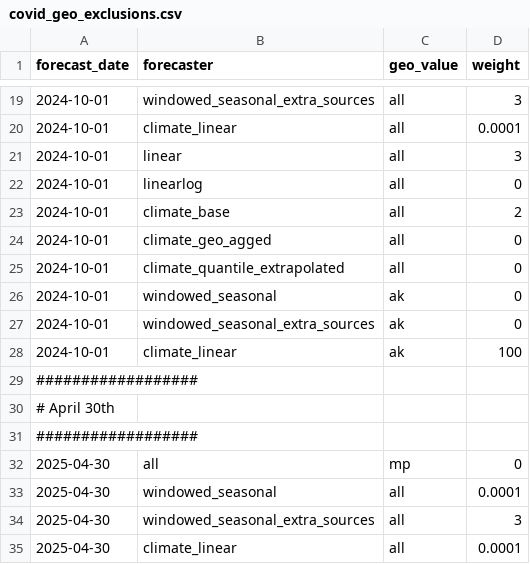
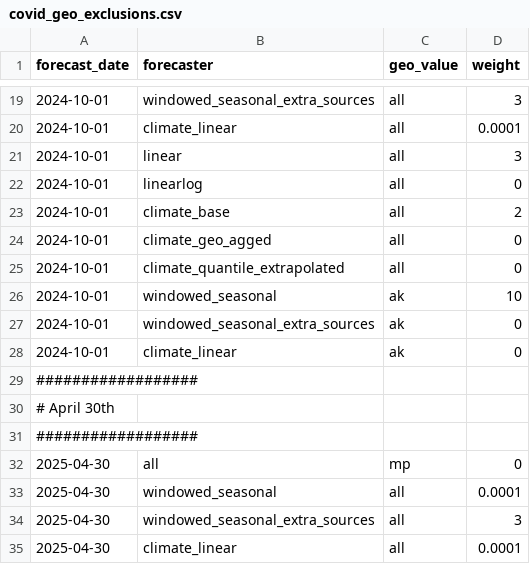
Before and after one commit to cmu-delphi/exploration-tooling, a CSV file: scripts/covid_geo_exclusions.csv, drawn as a sheet; only a part is shown, gaps mark what is left out.

```diff
--- a/scripts/covid_geo_exclusions.csv
+++ b/scripts/covid_geo_exclusions.csv
@@ -25,5 +25,5 @@ forecast_date,forecaster,geo_value,weight
 2024-10-01, climate_quantile_extrapolated, all, 0
-2024-10-01, windowed_seasonal, ak, 0
+2024-10-01, windowed_seasonal, ak, 10
 2024-10-01, windowed_seasonal_extra_sources, ak, 0
-2024-10-01, climate_linear, ak, 100
+2024-10-01, climate_linear, ak, 0
 ##################
```
Also changed, not shown: 1 other file.
